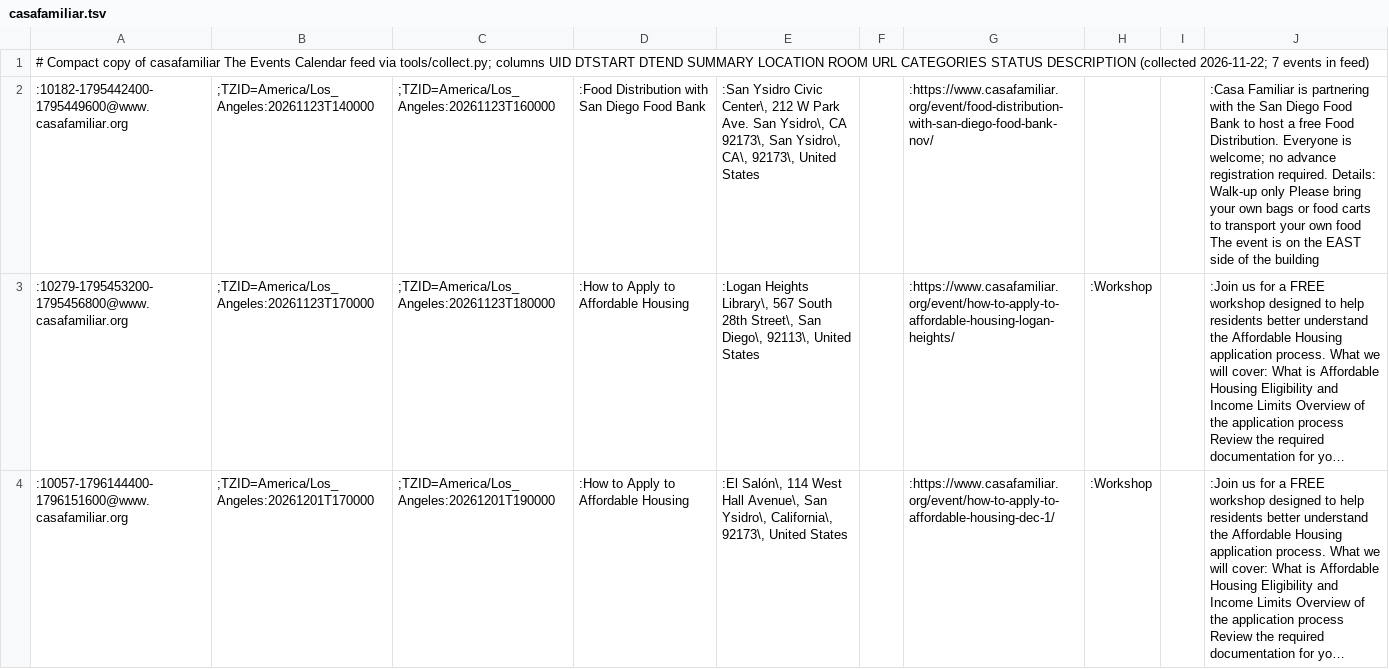
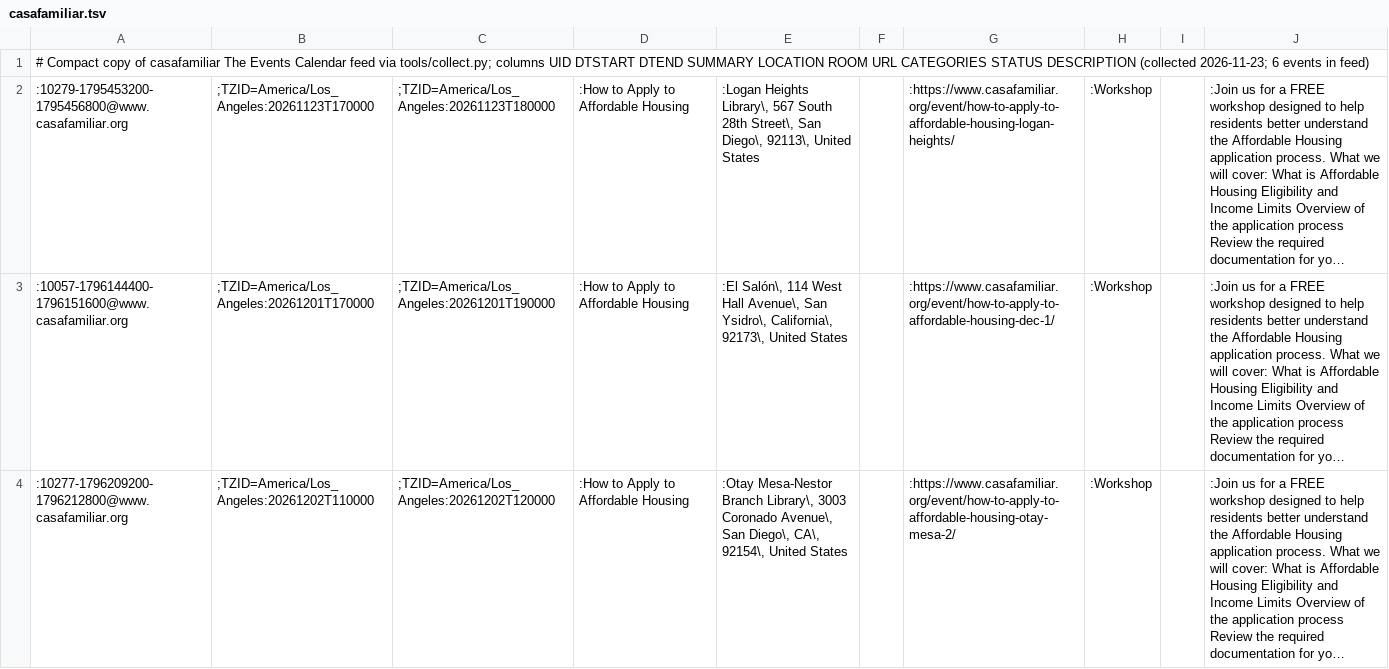
Before and after one commit to jntd/sd-immigration-calendar, a TSV file: automation/raw/casafamiliar.tsv, drawn as a sheet; only a part is shown; the shorter side is filled out with more unchanged rows; long unchanged cells end in …; the diff names each change by its address in the sheet, - before the commit and + after, or states it on an @@ line.

```diff
--- a/automation/raw/casafamiliar.tsv
+++ b/automation/raw/casafamiliar.tsv
-A1: …DESCRIPTION (collected 2026-11-22; 7 events in…
+A1: …DESCRIPTION (collected 2026-11-23; 6 events in…
-row 2: :10182-1795442400-1795449600@www.casafamiliar.org | ;TZID=America/Los_Angeles:20261123T140000 | ;TZID=America/Los_Angeles:20261123T160000 | :Food Distribution with San Diego Food Bank | :San Ysidro Civic Center\, 212 W Park Ave. San Ysidro\, CA 92173\, San Ysidro\, CA\, 92173\, United States |  | :https://www.casafamiliar.org/event/food-distribution-with-san-diego-food-bank-nov/ |  |  | :Casa Familiar is partnering with the San Diego Food Bank to host a free Food Distribution. Everyone is welcome; no advance registration required. Details: Walk-up only Please bring your own bags or food carts to transport your own food The event is on the EAST side of the building
```
Also changed, not shown: automation/raw/coronado.tsv, automation/raw/escondido.tsv, 13 other files.
